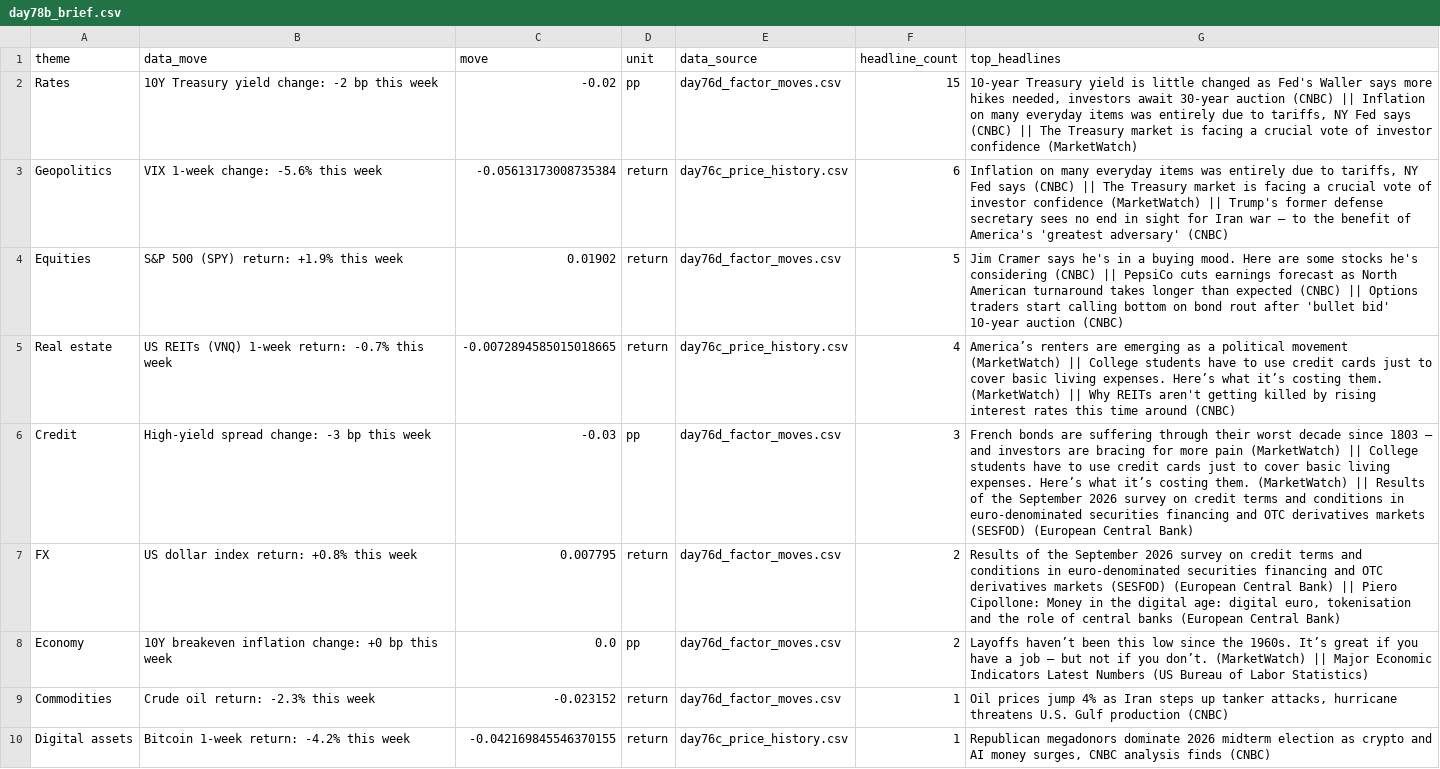
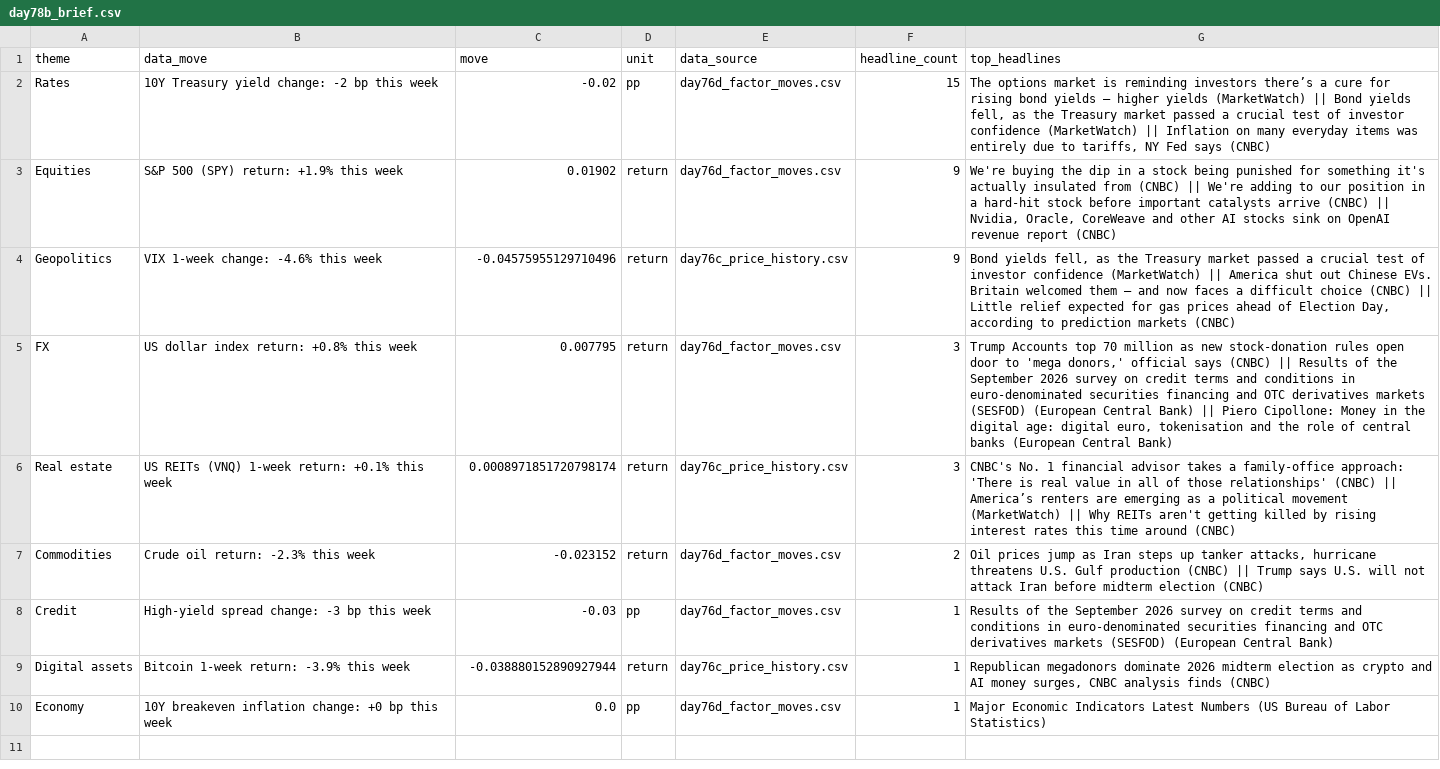
Before and after one commit to Agunp1/AI-Financial-Analyst, a CSV file: day78b_brief.csv, drawn as a sheet; removed rows and columns are numbered as before the commit, all else as after; the diff names each change by its address in the sheet, - before the commit and + after, or states it on an @@ line.

```diff
--- a/day78b_brief.csv
+++ b/day78b_brief.csv
-G2 (top_headlines): 10-year Treasury yield is little changed as Fed's Waller says more hikes needed, investors await 30-year auction (CNBC) || Inflation on many everyday items was entirely due to tariffs, NY Fed says (CNBC) || The Treasury market is facing a crucial vote of investor confidence (MarketWatch)
+G2 (top_headlines): The options market is reminding investors there’s a cure for rising bond yields — higher yields (MarketWatch) || Bond yields fell, as the Treasury market passed a crucial test of investor confidence (MarketWatch) || Inflation on many everyday items was entirely due to tariffs, NY Fed says (CNBC)
-row 3: Geopolitics | VIX 1-week change: -5.6% this week | -0.05613173008735384 | return | day76c_price_history.csv | 6 | Inflation on many everyday items was entirely due to tariffs, NY Fed says (CNBC) || The Treasury market is facing a crucial vote of investor confidence (MarketWatch) || Trump's former defense secretary sees no end in sight for Iran war — to the benefit of America's 'greatest adversary' (CNBC)
-F3 (headline_count): 5
+F3 (headline_count): 9
-G3 (top_headlines): Jim Cramer says he's in a buying mood. Here are some stocks he's considering (CNBC) || PepsiCo cuts earnings forecast as North American turnaround takes longer than expected (CNBC) || Options traders start calling bottom on bond rout after 'bullet bid' 10-year auction (CNBC)
+G3 (top_headlines): We're buying the dip in a stock being punished for something it's actually insulated from (CNBC) || We're adding to our position in a hard-hit stock before important catalysts arrive (CNBC) || Nvidia, Oracle, CoreWeave and other AI stocks sink on OpenAI revenue report (CNBC)
-row 5: Real estate | US REITs (VNQ) 1-week return: -0.7% this week | -0.0072894585015018665 | return | day76c_price_history.csv | 4 | America’s renters are emerging as a political movement (MarketWatch) || College students have to use credit cards just to cover basic living expenses. Here’s what it’s costing them. (MarketWatch) || Why REITs aren't getting killed by rising interest rates this time around (CNBC)
-row 6: Credit | High-yield spread change: -3 bp this week | -0.03 | pp | day76d_factor_moves.csv | 3 | French bonds are suffering through their worst decade since 1803 — and investors are bracing for more pain (MarketWatch) || College students have to use credit cards just to cover basic living expenses. Here’s what it’s costing them. (MarketWatch) || Results of the September 2026 survey on credit terms and conditions in euro-denominated securities financing and OTC derivatives markets (SESFOD) (European Central Bank)
+row 4: Geopolitics | VIX 1-week change: -4.6% this week | -0.04575955129710496 | return | day76c_price_history.csv | 9 | Bond yields fell, as the Treasury market passed a crucial test of investor confidence (MarketWatch) || America shut out Chinese EVs. Britain welcomed them — and now faces a difficult choice (CNBC) || Little relief expected for gas prices ahead of Election Day, according to prediction markets (CNBC)
-F5 (headline_count): 2
+F5 (headline_count): 3
-G5 (top_headlines): Results of…
+G5 (top_headlines): Trump Accounts top 70 million as new stock-donation rules open door to 'mega donors,' official says (CNBC) || Results of…
-row 8: Economy | 10Y breakeven inflation change: +0 bp this week | 0.0 | pp | day76d_factor_moves.csv | 2 | Layoffs haven’t been this low since the 1960s. It’s great if you have a job — but not if you don’t. (MarketWatch) || Major Economic Indicators Latest Numbers (US Bureau of Labor Statistics)
+row 6: Real estate | US REITs (VNQ) 1-week return: +0.1% this week | 0.0008971851720798174 | return | day76c_price_history.csv | 3 | CNBC's No. 1 financial advisor takes a family-office approach: 'There is real value in all of those relationships' (CNBC) || America’s renters are emerging as a political movement (MarketWatch) || Why REITs aren't getting killed by rising interest rates this time around (CNBC)
-F7 (headline_count): 1
+F7 (headline_count): 2
-G7 (top_headlines): …prices jump 4% as Iran steps up tanker attacks, hurricane threatens U.S. Gulf production (CNBC)
+G7 (top_headlines): …prices jump as Iran steps up tanker attacks, hurricane threatens U.S. Gulf production (CNBC) || Trump says U.S. will not attack Iran before midterm election (CNBC)
+row 8: Credit | High-yield spread change: -3 bp this week | -0.03 | pp | day76d_factor_moves.csv | 1 | Results of the September 2026 survey on credit terms and conditions in euro-denominated securities financing and OTC derivatives markets (SESFOD) (European Central Bank)
-B9 (data_move): Bitcoin 1-week return: -4.2% this week
+B9 (data_move): Bitcoin 1-week return: -3.9% this week
-C9 (move): -0.042169845546370155
+C9 (move): -0.038880152890927944
+row 10: Economy | 10Y breakeven inflation change: +0 bp this week | 0.0 | pp | day76d_factor_moves.csv | 1 | Major Economic Indicators Latest Numbers (US Bureau of Labor Statistics)
```
Also changed, not shown: day67_asset_class_risk_monitor.csv, day67_instrument_risk_monitor.csv, 18 other files.
